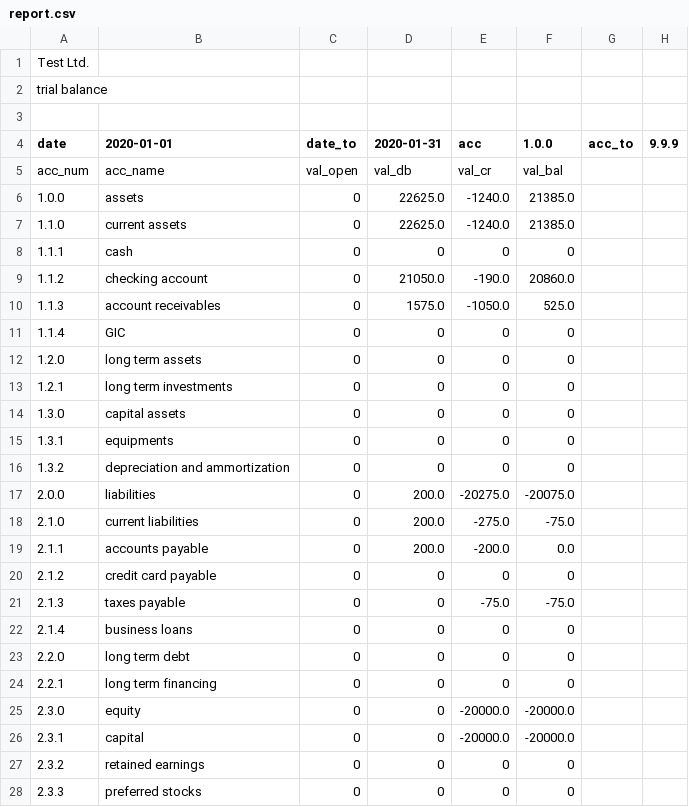
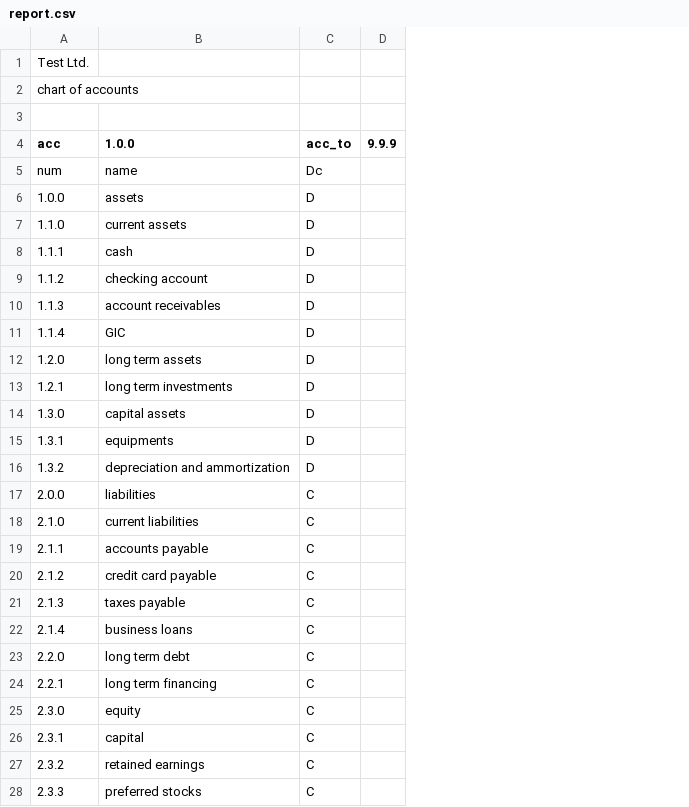
Before and after one commit to plinioprado/ctr1-django, a CSV file: ledger1/file/report.csv, drawn as a sheet; only a part is shown; removed rows and columns are numbered as before the commit, all else as after; the diff covers the shown part only; the diff names each change by its address in the sheet, - before the commit and + after, or states it on an @@ line.

```diff
--- a/ledger1/file/report.csv
+++ b/ledger1/file/report.csv
-column C (date_to), rows 6-28: all 0
-column D (2020-01-31), rows 6-28: 22625.0 | 22625.0 | 0 | 21050.0 | 1575.0 | 0 | 0 | 0 | 0 | 0 | 0 | 200.0 | 200.0 | 200.0 | 0 | 0 | 0 | 0 | 0 | 0 | 0 | 0 | 0
-column E (acc), rows 6-28: -1240.0 | -1240.0 | 0 | -190.0 | -1050.0 | 0 | 0 | 0 | 0 | 0 | 0 | -20275.0 | -275.0 | -200.0 | 0 | -75.0 | 0 | 0 | 0 | -20000.0 | -20000.0 | 0 | 0
-column F (1.0.0), rows 6-28: 21385.0 | 21385.0 | 0 | 20860.0 | 525.0 | 0 | 0 | 0 | 0 | 0 | 0 | -20075.0 | -75.0 | 0.0 | 0 | -75.0 | 0 | 0 | 0 | -20000.0 | -20000.0 | 0 | 0
-A2 (acc): trial balance
+A2 (acc): chart of accounts
-A4: date
+A4: acc
-B4: 2020-01-01
+B4: 1.0.0
-row 5: acc_num | acc_name | val_open | val_db | val_cr | val_bal
+row 5: num | name | Dc
-C6:C16 (acc_to): (empty)
+C6:C16 (acc_to): D
-C17:C28 (acc_to): (empty)
+C17:C28 (acc_to): C
```
Also changed, not shown: 28 edited cells elsewhere in this file, 13 other files.
